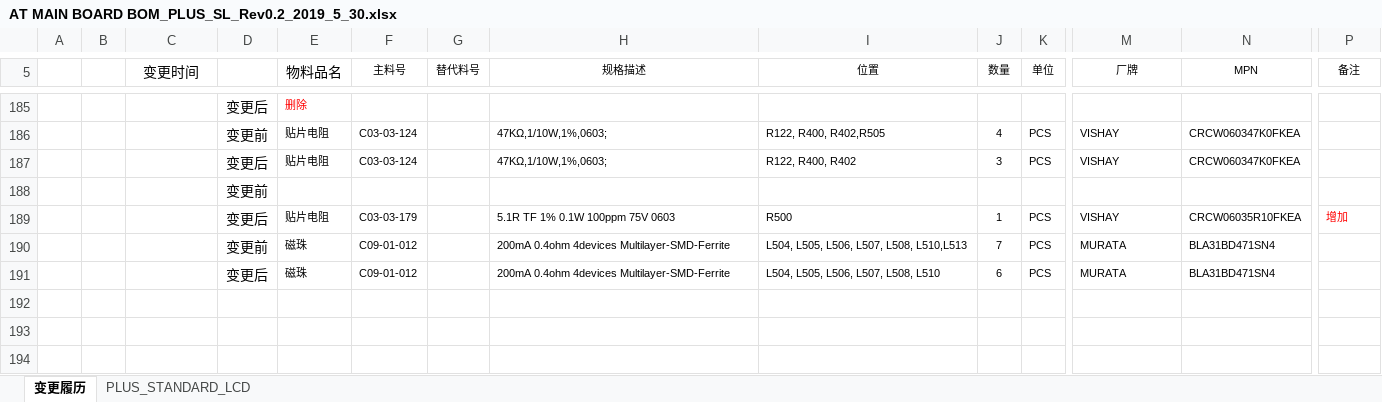
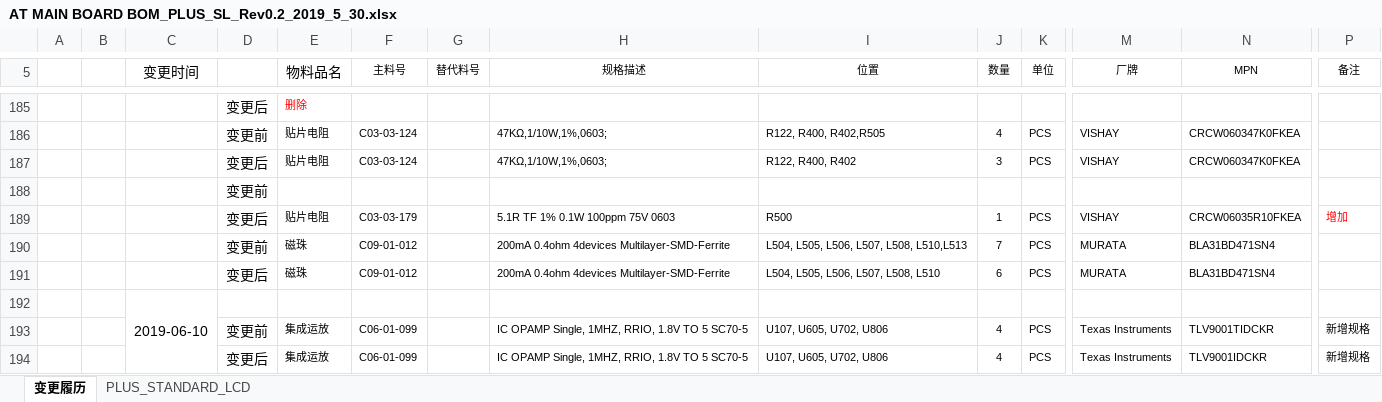
Before and after one commit to AllenWW/lerning, an Excel workbook: AT MAIN BOARD BOM_PLUS_SL_Rev0.2_2019_5_30.xlsx, sheet 变更履历, drawn as a sheet; only a part is shown, gaps mark what is left out; values as stored, in another font and other column widths than the file's, no borders; charts and pictures not drawn; rows hold the shown columns only; the diff names each change by its address in the sheet, - before the commit and + after, or states it on an @@ line.

Commit message:
TLV9001TIDCKR_changed_to_TLV9001IDCKR

```diff
--- a/AT MAIN BOARD BOM_PLUS_SL_Rev0.2_2019_5_30.xlsx (sheet 变更履历)
+++ b/AT MAIN BOARD BOM_PLUS_SL_Rev0.2_2019_5_30.xlsx (sheet 变更履历)
+row 192:  |  | 2019-06-10
+row 193:  |  |  | 变更前 | 集成运放 | C06-01-099 |  | IC OPAMP Single, 1MHZ, RRIO, 1.8V TO 5 SC70-5 | U107, U605, U702, U806 | 4 | PCS | Texas Instruments | TLV9001TIDCKR | 新增规格
+row 194:  |  |  | 变更后 | 集成运放 | C06-01-099 |  | IC OPAMP Single, 1MHZ, RRIO, 1.8V TO 5 SC70-5 | U107, U605, U702, U806 | 4 | PCS | Texas Instruments | TLV9001IDCKR | 新增规格
```
Also changed, not shown: sheet PLUS_STANDARD_LCD.
